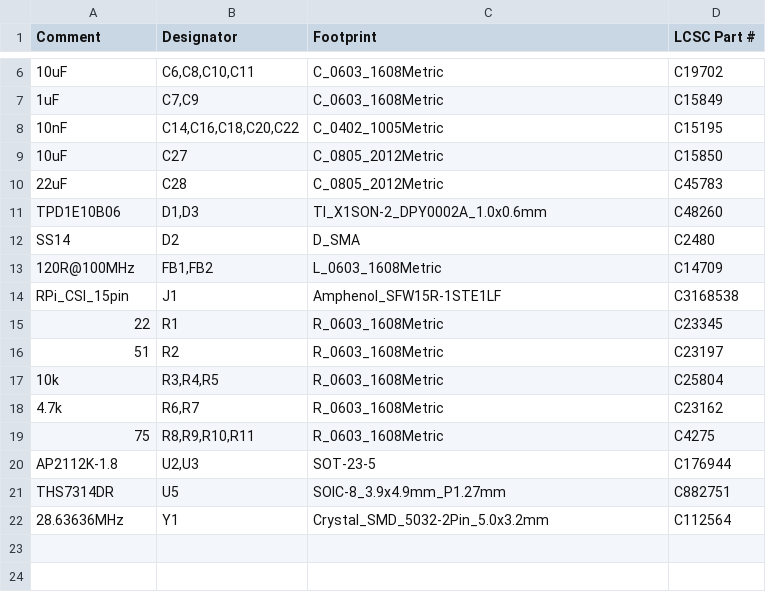
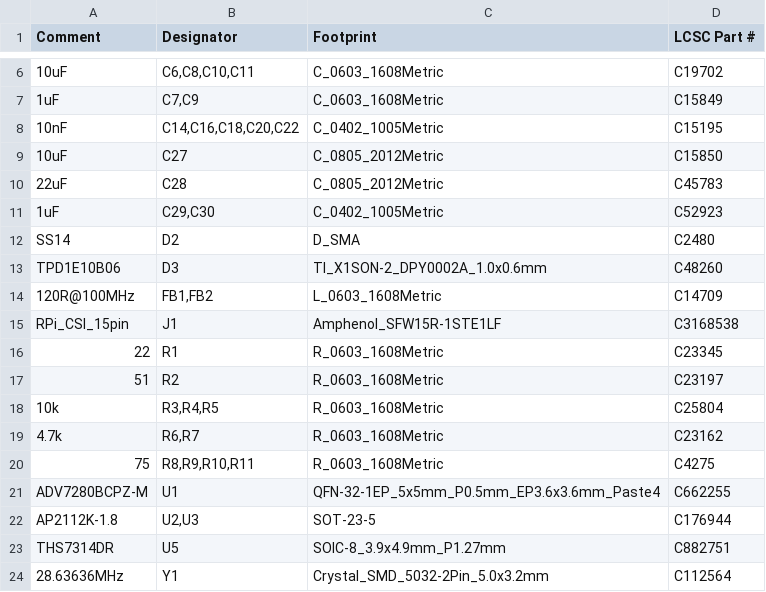
Before and after one commit to inestvan/adv, a CSV file: fab/BOM_JLCPCB.csv, drawn as a sheet; only a part is shown, gaps mark what is left out; removed rows and columns are numbered as before the commit, all else as after; the diff names each change by its address in the sheet, - before the commit and + after, or states it on an @@ line.

```diff
--- a/fab/BOM_JLCPCB.csv
+++ b/fab/BOM_JLCPCB.csv
-row 11: TPD1E10B06 | D1,D3 | TI_X1SON-2_DPY0002A_1.0x0.6mm | C48260
+row 11: 1uF | C29,C30 | C_0402_1005Metric | C52923
+row 13: TPD1E10B06 | D3 | TI_X1SON-2_DPY0002A_1.0x0.6mm | C48260
+row 21: ADV7280BCPZ-M | U1 | QFN-32-1EP_5x5mm_P0.5mm_EP3.6x3.6mm_Paste4 | C662255
```
Also changed, not shown: docs/bom.csv, fab/CPL_JLCPCB.csv, 49 other files.
